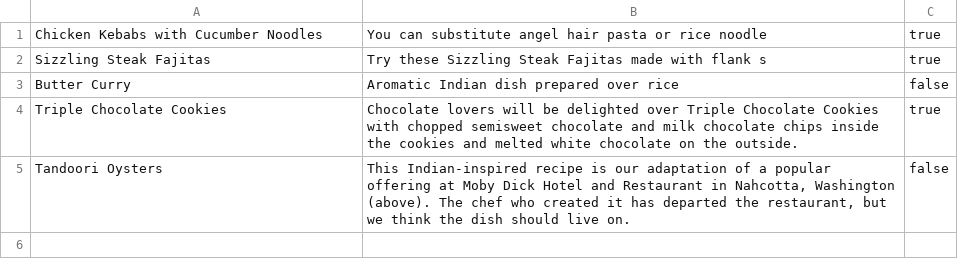
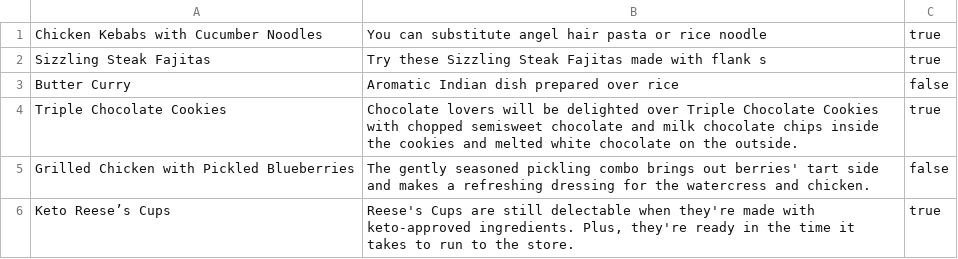
Before and after one commit to syrashid/cookbook-sinatra, a CSV file: recipes.csv, drawn as a sheet.

```diff
--- a/recipes.csv
+++ b/recipes.csv
@@ -4,2 +4,5 @@ Butter Curry,Aromatic Indian dish prepared over rice,false
 Triple Chocolate Cookies,Chocolate lovers will be delighted over Triple Chocolate Cookies with chopped semisweet chocolate and milk chocolate chips inside the cookies and melted white chocolate on the outside.,true
-Tandoori Oysters,"This Indian-inspired recipe is our adaptation of a popular offering at Moby Dick Hotel and Restaurant in Nahcotta, Washington (above). The chef who created it has departed the restaurant, but we think the dish should live on.",false
+Grilled Chicken with Pickled Blueberries,The gently seasoned pickling combo brings out berries' tart side and makes a refreshing dressing for the watercress and chicken.,false
+Keto Reese’s Cups," 
+
+              Reese's Cups are still delectable when they're made with keto-approved ingredients. Plus, they're ready in the time it takes to run to the store. ",true
```
Also changed, not shown: 7 other files.
